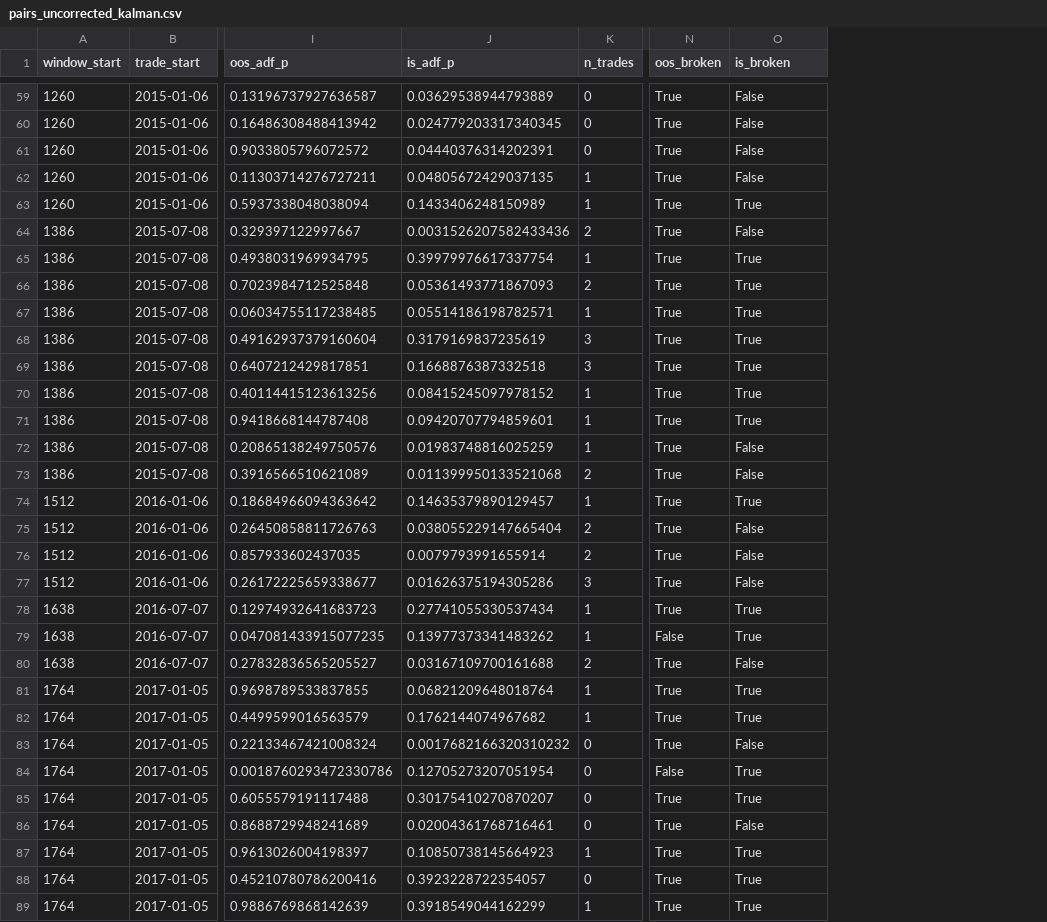
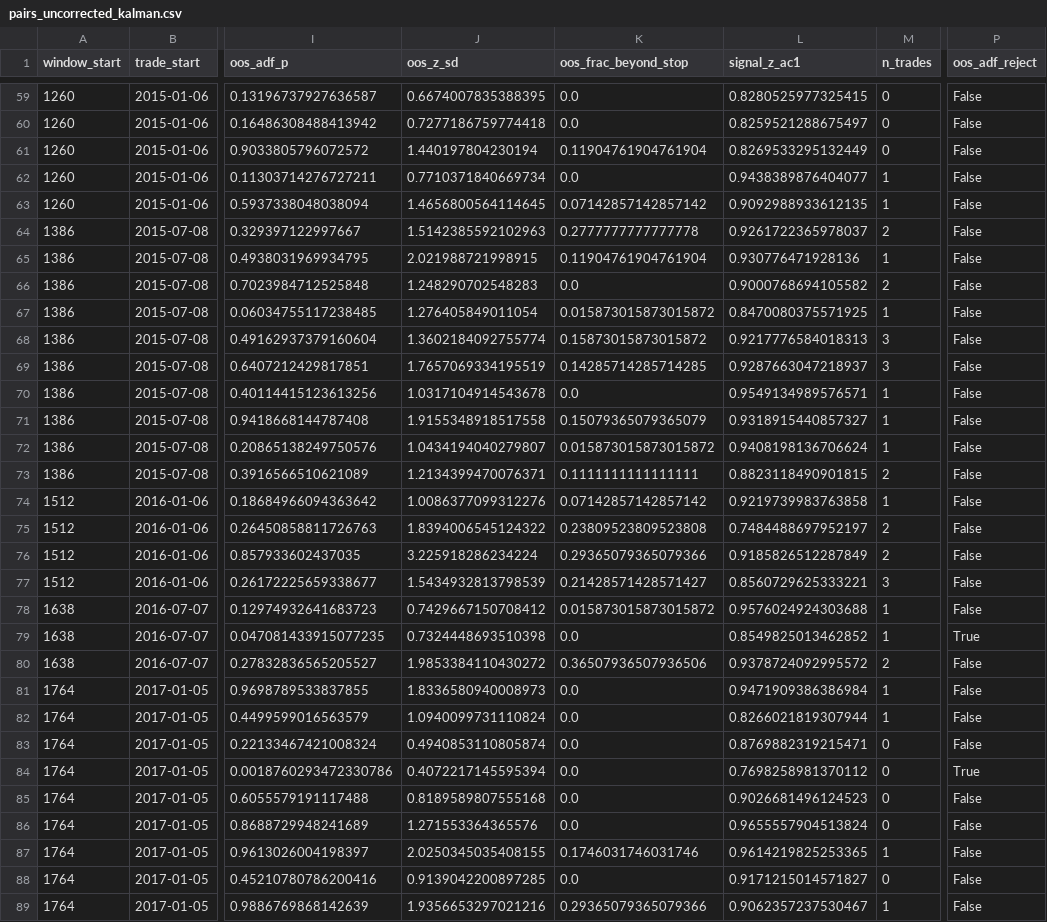
Before and after one commit to samberman-hi/yield-curve-modelling, a CSV file: results/pairs_uncorrected_kalman.csv, drawn as a sheet; only a part is shown, gaps mark what is left out; removed rows and columns are numbered as before the commit, all else as after; the diff covers the shown part only; the diff names each change by its address in the sheet, - before the commit and + after, or states it on an @@ line.

```diff
--- a/results/pairs_uncorrected_kalman.csv
+++ b/results/pairs_uncorrected_kalman.csv
-column J (is_adf_p), rows 59-89: 0.03629538944793889 | 0.024779203317340345 | 0.04440376314202391 | 0.04805672429037135 | 0.1433406248150989 | 0.0031526207582433436 | 0.39979976617337754 | 0.05361493771867093 | 0.05514186198782571 | 0.3179169837235619 | 0.1668876387332518 | 0.08415245097978152 | 0.09420707794859601 | 0.01983748816025259 | 0.011399950133521068 | 0.14635379890129457 | 0.038055229147665404 | 0.0079793991655914 | 0.01626375194305286 | 0.27741055330537434 | 0.13977373341483262 | 0.03167109700161688 | 0.06821209648018764 | 0.1762144074967682 | 0.0017682166320310232 | 0.12705273207051954 | 0.30175410270870207 | 0.02004361768716461 | 0.10850738145664923 | 0.3923228722354057 | 0.3918549044162299
+column J (oos_z_sd), rows 59-89: 0.6674007835388395 | 0.7277186759774418 | 1.440197804230194 | 0.7710371840669734 | 1.4656800564114645 | 1.5142385592102963 | 2.021988721998915 | 1.248290702548283 | 1.276405849011054 | 1.3602184092755774 | 1.7657069334195519 | 1.0317104914543678 | 1.9155348918517558 | 1.0434194040279807 | 1.2134399470076371 | 1.0086377099312276 | 1.8394006545124322 | 3.225918286234224 | 1.5434932813798539 | 0.7429667150708412 | 0.7324448693510398 | 1.9853384110430272 | 1.8336580940008973 | 1.0940099731110824 | 0.4940853110805874 | 0.4072217145595394 | 0.8189589807555168 | 1.271553364365576 | 2.0250345035408155 | 0.9139042200897285 | 1.9356653297021216
+column K (oos_frac_beyond_stop), rows 59-89: 0.0 | 0.0 | 0.11904761904761904 | 0.0 | 0.07142857142857142 | 0.2777777777777778 | 0.11904761904761904 | 0.0 | 0.015873015873015872 | 0.15873015873015872 | 0.14285714285714285 | 0.0 | 0.15079365079365079 | 0.015873015873015872 | 0.1111111111111111 | 0.07142857142857142 | 0.23809523809523808 | 0.29365079365079366 | 0.21428571428571427 | 0.015873015873015872 | 0.0 | 0.36507936507936506 | 0.0 | 0.0 | 0.0 | 0.0 | 0.0 | 0.0 | 0.1746031746031746 | 0.0 | 0.29365079365079366
+column L (signal_z_ac1), rows 59-89: 0.8280525977325415 | 0.8259521288675497 | 0.8269533295132449 | 0.9438389876404077 | 0.9092988933612135 | 0.9261722365978037 | 0.930776471928136 | 0.9000768694105582 | 0.8470080375571925 | 0.9217776584018313 | 0.9287663047218937 | 0.9549134989576571 | 0.9318915440857327 | 0.9408198136706624 | 0.8823118490901815 | 0.9219739983763858 | 0.7484488697952197 | 0.9185826512287849 | 0.8560729625333221 | 0.9576024924303688 | 0.8549825013462852 | 0.9378724092995572 | 0.9471909386386984 | 0.8266021819307944 | 0.8769882319215471 | 0.7698258981370112 | 0.9026681496124523 | 0.9655557904513824 | 0.9614219825253365 | 0.9171215014571827 | 0.9062357237530467
-column N (oos_broken), rows 59-89: True | True | True | True | True | True | True | True | True | True | True | True | True | True | True | True | True | True | True | True | False | True | True | True | True | False | True | True | True | True | True
-P1: is_broken
+P1: oos_adf_reject
-P63 (oos_adf_reject): True
+P63 (oos_adf_reject): False
-P65:P71 (oos_adf_reject): True
+P65:P71 (oos_adf_reject): False
-P74 (oos_adf_reject): True
+P74 (oos_adf_reject): False
-P78 (oos_adf_reject): True
+P78 (oos_adf_reject): False
-P81:P82 (oos_adf_reject): True
+P81:P82 (oos_adf_reject): False
-P85 (oos_adf_reject): True
+P85 (oos_adf_reject): False
-P87:P89 (oos_adf_reject): True
+P87:P89 (oos_adf_reject): False
```
Also changed, not shown: 85 edited cells elsewhere in this file, results/breakdown.csv, results/pairs_uncorrected_ols.csv, 21 other files.
